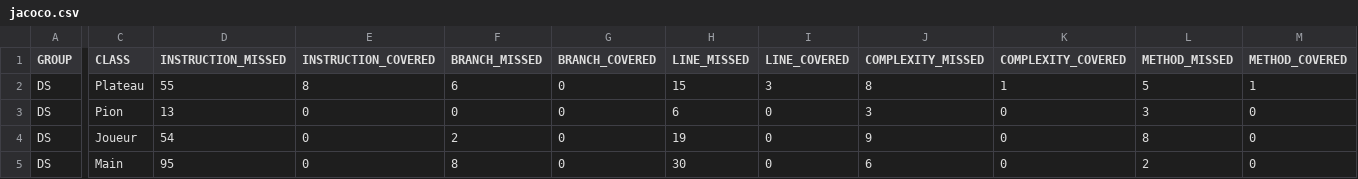
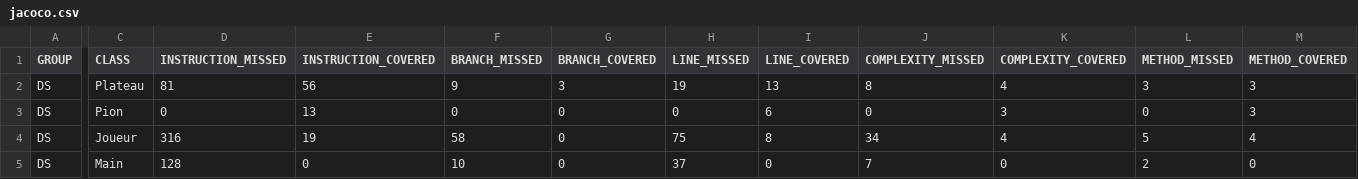
Before and after one commit to ECN-info-MEDEV/tp-note-2022-ds_roussel_berman, a CSV file: target/site/jacoco/jacoco.csv, drawn as a sheet; only a part is shown, gaps mark what is left out; the diff names each change by its address in the sheet, - before the commit and + after, or states it on an @@ line.

```diff
--- a/target/site/jacoco/jacoco.csv
+++ b/target/site/jacoco/jacoco.csv
-D2 (INSTRUCTION_MISSED): 55
+D2 (INSTRUCTION_MISSED): 81
-E2 (INSTRUCTION_COVERED): 8
+E2 (INSTRUCTION_COVERED): 56
-F2 (BRANCH_MISSED): 6
+F2 (BRANCH_MISSED): 9
-G2 (BRANCH_COVERED): 0
+G2 (BRANCH_COVERED): 3
-H2 (LINE_MISSED): 15
+H2 (LINE_MISSED): 19
-I2 (LINE_COVERED): 3
+I2 (LINE_COVERED): 13
-K2 (COMPLEXITY_COVERED): 1
+K2 (COMPLEXITY_COVERED): 4
-L2 (METHOD_MISSED): 5
+L2 (METHOD_MISSED): 3
-M2 (METHOD_COVERED): 1
+M2 (METHOD_COVERED): 3
-D3 (INSTRUCTION_MISSED): 13
+D3 (INSTRUCTION_MISSED): 0
-E3 (INSTRUCTION_COVERED): 0
+E3 (INSTRUCTION_COVERED): 13
-H3 (LINE_MISSED): 6
+H3 (LINE_MISSED): 0
-I3 (LINE_COVERED): 0
+I3 (LINE_COVERED): 6
-J3 (COMPLEXITY_MISSED): 3
+J3 (COMPLEXITY_MISSED): 0
-K3 (COMPLEXITY_COVERED): 0
+K3 (COMPLEXITY_COVERED): 3
-L3 (METHOD_MISSED): 3
+L3 (METHOD_MISSED): 0
-M3 (METHOD_COVERED): 0
+M3 (METHOD_COVERED): 3
-D4 (INSTRUCTION_MISSED): 54
+D4 (INSTRUCTION_MISSED): 316
-E4 (INSTRUCTION_COVERED): 0
+E4 (INSTRUCTION_COVERED): 19
-F4 (BRANCH_MISSED): 2
+F4 (BRANCH_MISSED): 58
-H4 (LINE_MISSED): 19
+H4 (LINE_MISSED): 75
-I4 (LINE_COVERED): 0
+I4 (LINE_COVERED): 8
-J4 (COMPLEXITY_MISSED): 9
+J4 (COMPLEXITY_MISSED): 34
-K4 (COMPLEXITY_COVERED): 0
+K4 (COMPLEXITY_COVERED): 4
-L4 (METHOD_MISSED): 8
+L4 (METHOD_MISSED): 5
-M4 (METHOD_COVERED): 0
+M4 (METHOD_COVERED): 4
-D5 (INSTRUCTION_MISSED): 95
+D5 (INSTRUCTION_MISSED): 128
-F5 (BRANCH_MISSED): 8
+F5 (BRANCH_MISSED): 10
-H5 (LINE_MISSED): 30
+H5 (LINE_MISSED): 37
-J5 (COMPLEXITY_MISSED): 6
+J5 (COMPLEXITY_MISSED): 7
```
Also changed, not shown: 30 other files.
